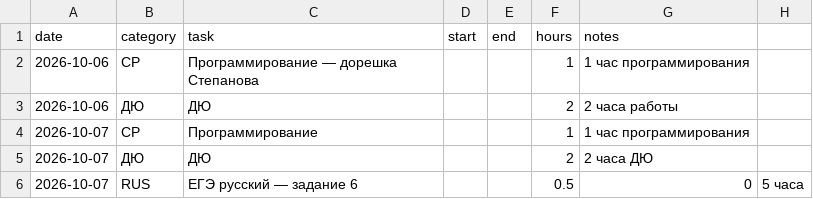
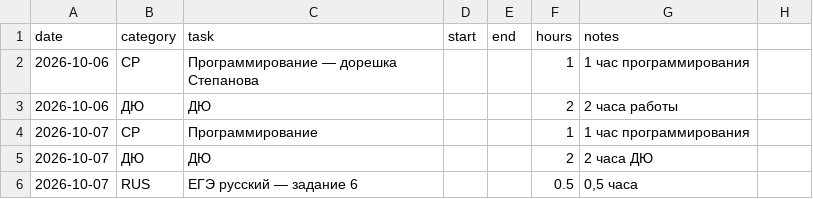
Before and after one commit to ponponin/dashboard, a CSV file: data/log.csv, drawn as a sheet.

Commit message:
Fix Russian exam hours CSV row

```diff
--- a/data/log.csv
+++ b/data/log.csv
@@ -5,2 +5,2 @@ date,category,task,start,end,hours,notes
 2026-10-07,ДЮ,ДЮ,,,2,2 часа ДЮ
-2026-10-07,RUS,ЕГЭ русский — задание 6,,,0.5,0,5 часа
+2026-10-07,RUS,ЕГЭ русский — задание 6,,,0.5,"0,5 часа"
```
